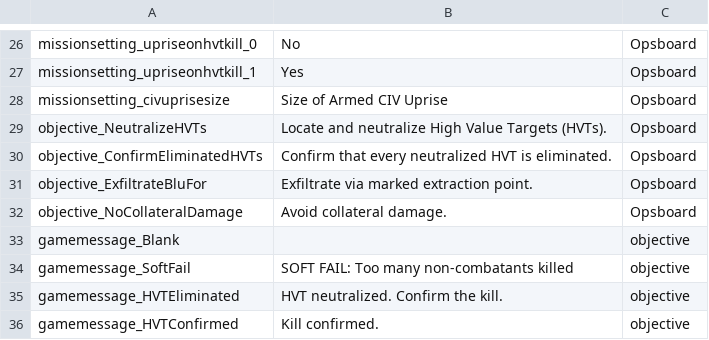
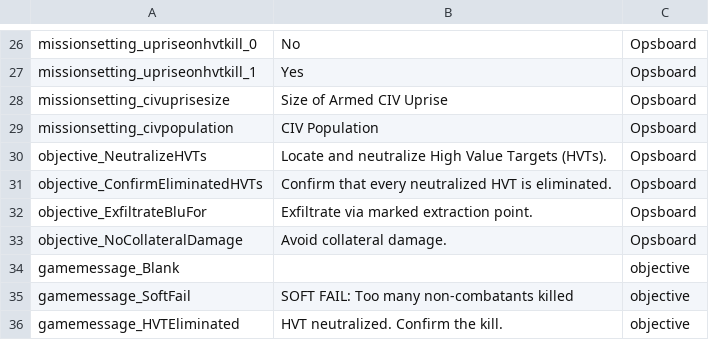
Before and after one commit to Ninjamamia/ground-branch-game-modes, a CSV file: GroundBranch/Content/Localization/GroundBranch/en/KillConfirmed.csv, drawn as a sheet; only a part is shown, gaps mark what is left out; the shorter side is filled out with more unchanged rows; the diff names each change by its address in the sheet, - before the commit and + after, or states it on an @@ line.

Commit message:
CIV population made configurable

```diff
--- a/GroundBranch/Content/Localization/GroundBranch/en/KillConfirmed.csv
+++ b/GroundBranch/Content/Localization/GroundBranch/en/KillConfirmed.csv
+row 29: missionsetting_civpopulation | CIV Population | Opsboard
```
Also changed, not shown: 1 other file.
